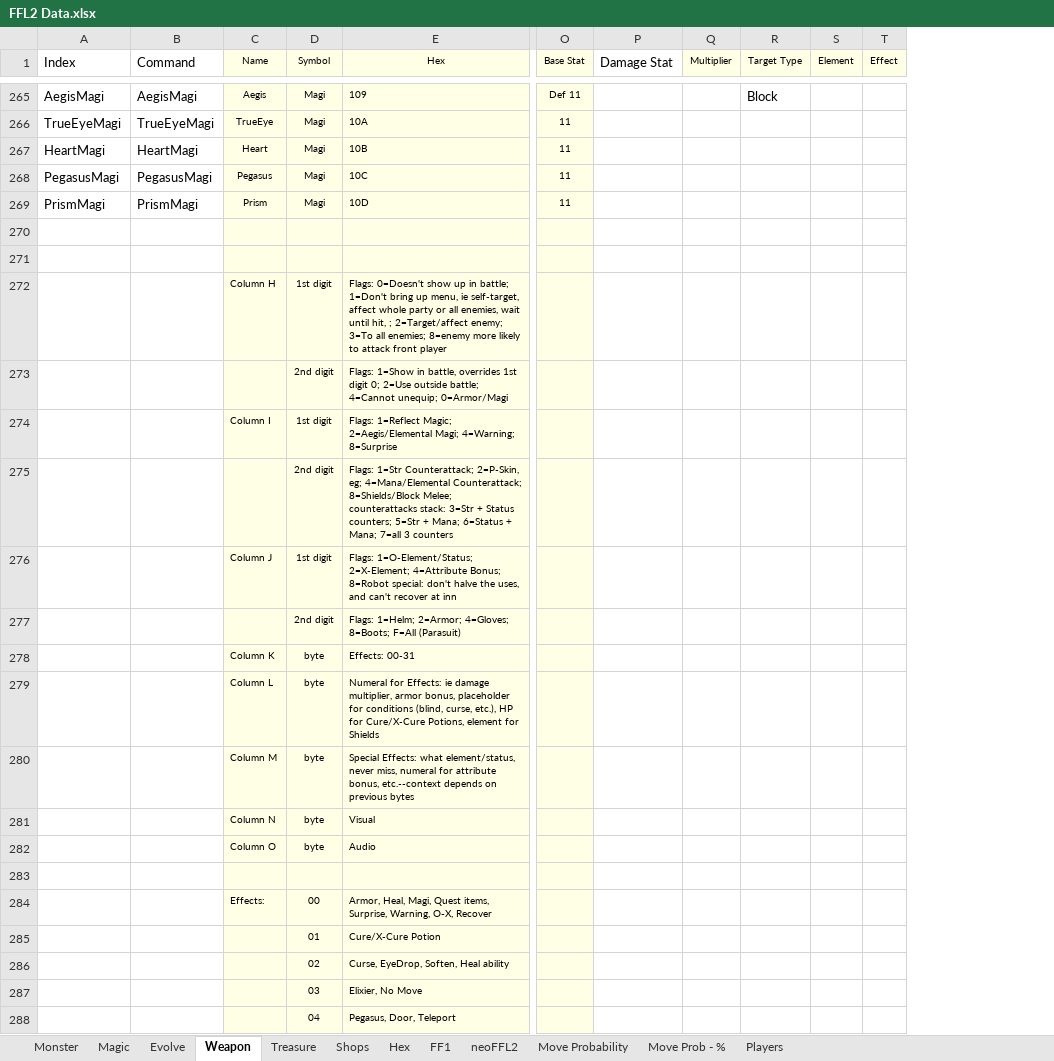
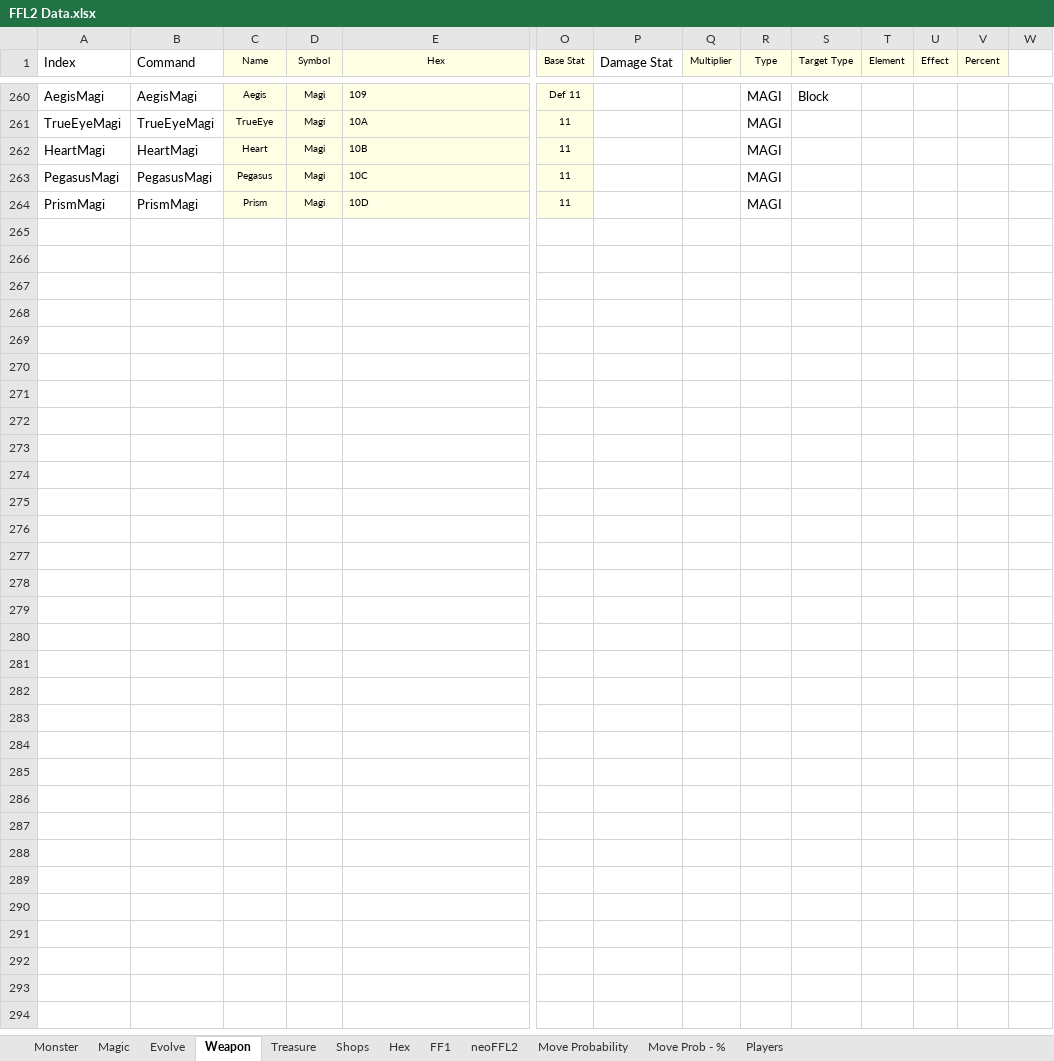
Before and after one commit to ActionIV/pillar, an Excel workbook: FFL2 Data.xlsx, sheet Weapon, drawn as a sheet; only a part is shown, gaps mark what is left out; values as stored, in another font and other column widths than the file's, no borders; removed rows and columns are numbered as before the commit, all else as after; rows hold the shown columns only; the diff covers the shown part only; the diff names each change by its address in the sheet, - before the commit and + after, or states it on an @@ line.

```diff
--- a/FFL2 Data.xlsx (sheet Weapon)
+++ b/FFL2 Data.xlsx (sheet Weapon)
+column R (Type), rows 260-264: all MAGI
+column V (Percent), empty
+column W, empty
-row 270: (empty)
-row 271: (empty)
-row 272:  |  | Column H | 1st digit | Flags: 0=Doesn't show up in battle; 1=Don't bring up menu, ie self-target, affect whole party or all enemies, wait until hit, ; 2=Target/affect enemy; 3=To all enemies; 8=enemy more likely to attack front player
-row 273:  |  |  | 2nd digit | Flags: 1=Show in battle, overrides 1st digit 0; 2=Use outside battle; 4=Cannot unequip; 0=Armor/Magi
-row 274:  |  | Column I | 1st digit | Flags: 1=Reflect Magic; 2=Aegis/Elemental Magi; 4=Warning; 8=Surprise
-row 275:  |  |  | 2nd digit | Flags: 1=Str Counterattack; 2=P-Skin, eg; 4=Mana/Elemental Counterattack; 8=Shields/Block Melee; counterattacks stack: 3=Str + Status counters; 5=Str + Mana; 6=Status + Mana; 7=all 3 counters
-row 276:  |  | Column J | 1st digit | Flags: 1=O-Element/Status; 2=X-Element; 4=Attribute Bonus; 8=Robot special: don't halve the uses, and can't recover at inn
-row 277:  |  |  | 2nd digit | Flags: 1=Helm; 2=Armor; 4=Gloves; 8=Boots; F=All (Parasuit)
-row 278:  |  | Column K | byte | Effects: 00-31
-row 279:  |  | Column L | byte | Numeral for Effects: ie damage multiplier, armor bonus, placeholder for conditions (blind, curse, etc.), HP for Cure/X-Cure Potions, element for Shields
-row 280:  |  | Column M | byte | Special Effects: what element/status, never miss, numeral for attribute bonus, etc.--context depends on previous bytes
-row 281:  |  | Column N | byte | Visual
-row 282:  |  | Column O | byte | Audio
-row 283: (empty)
-row 284:  |  | Effects: | 00 | Armor, Heal, Magi, Quest items, Surprise, Warning, O-X, Recover
-row 285:  |  |  | 01 | Cure/X-Cure Potion
-row 286:  |  |  | 02 | Curse, EyeDrop, Soften, Heal ability
-row 287:  |  |  | 03 | Elixier, No Move
-row 288:  |  |  | 04 | Pegasus, Door, Teleport
```
Also changed, not shown: 50 removed rows and 48 edited cells elsewhere in this sheet, formulas that keep their value, charts or pictures, 1 other file.
